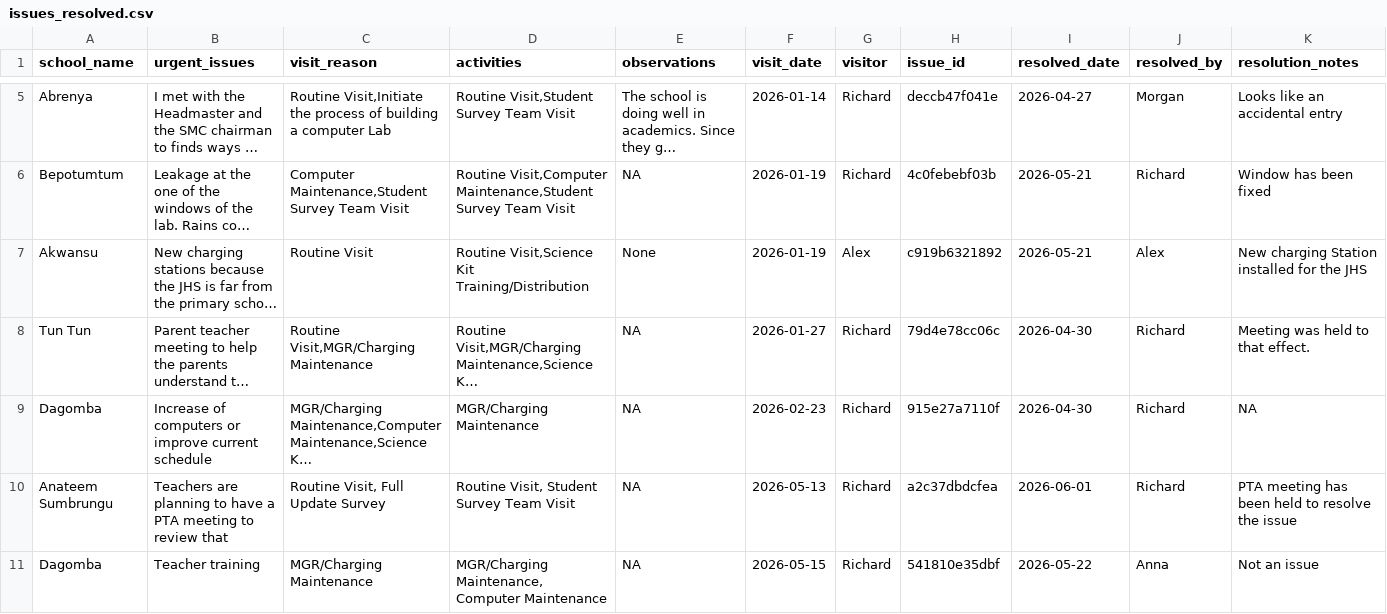
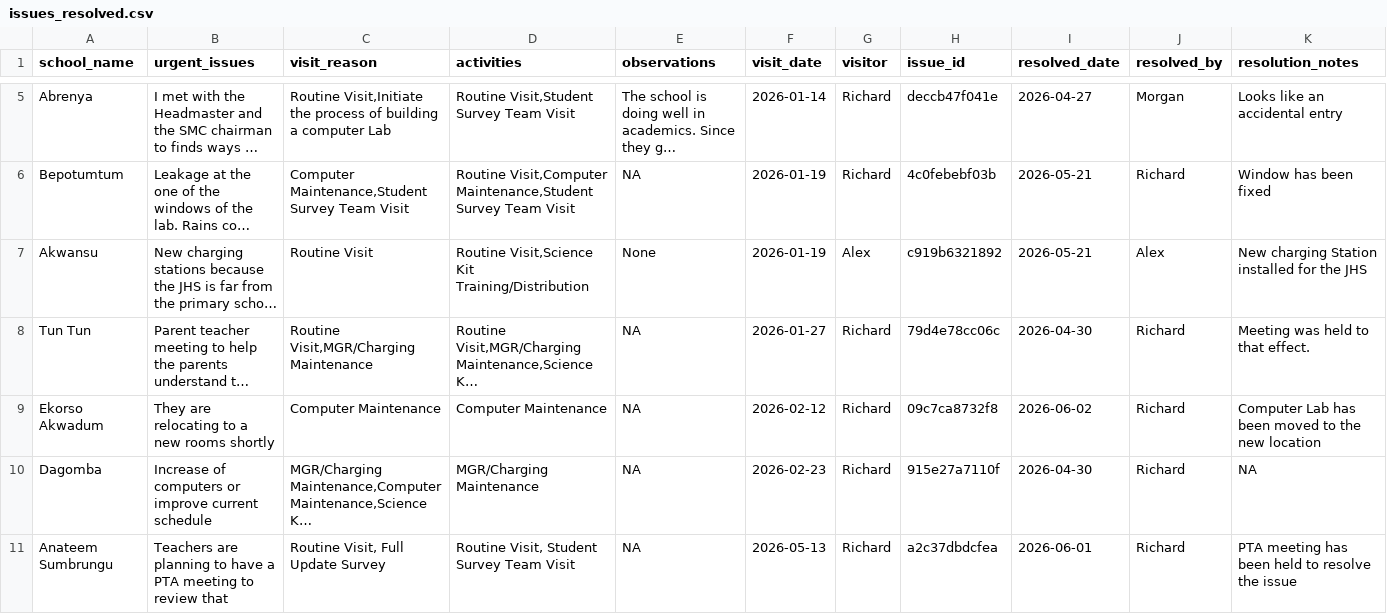
Before and after one commit to EmpowerPlaygrounds/epi-dashboard, a CSV file: data/clean/issues_resolved.csv, drawn as a sheet; only a part is shown, gaps mark what is left out; the shorter side is filled out with more unchanged rows; long unchanged cells end in …; the diff names each change by its address in the sheet, - before the commit and + after, or states it on an @@ line.

```diff
--- a/data/clean/issues_resolved.csv
+++ b/data/clean/issues_resolved.csv
+row 9: Ekorso Akwadum | They are relocating to a new rooms shortly | Computer Maintenance | Computer Maintenance | NA | 2026-02-12 | Richard | 09c7ca8732f8 | 2026-06-02 | Richard | Computer Lab has been moved to the new location
```
Also changed, not shown: data/clean/full_updates.csv, data/clean/issues_open.csv, 11 other files.
